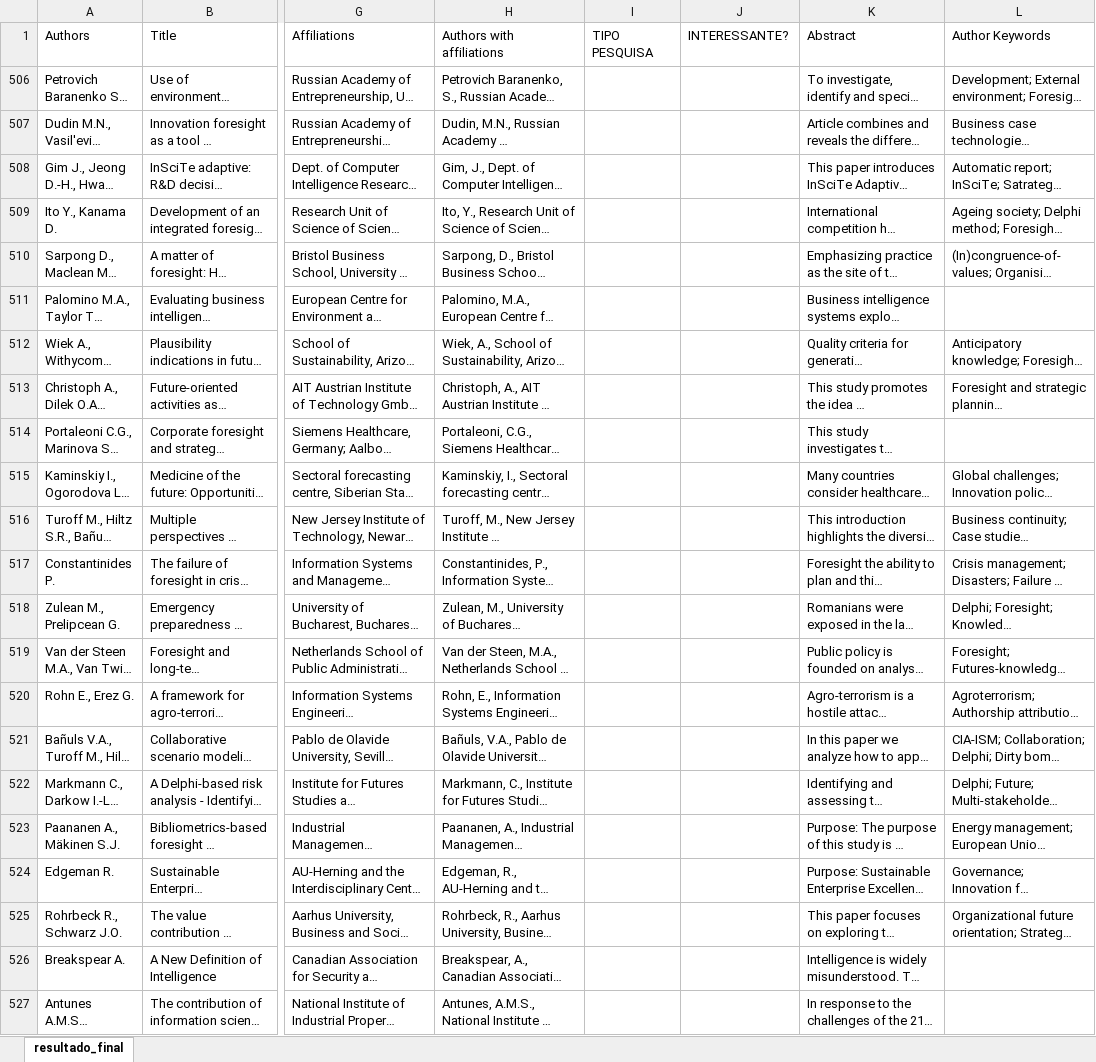
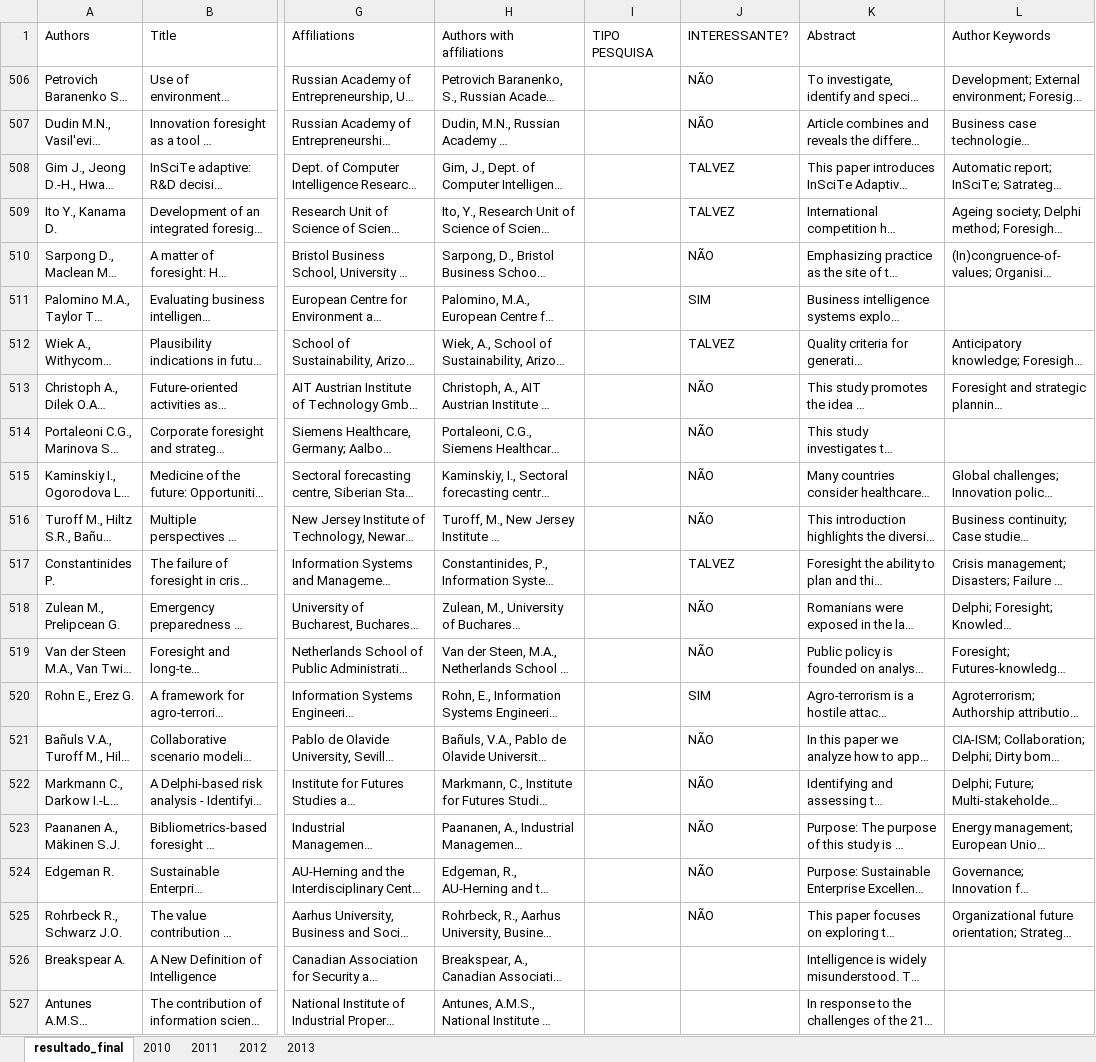
Before and after one commit to rodrigots83/mestr, an Excel workbook: Scenario3/pesquisa7/resultado_final.xlsx, sheet resultado_final, drawn as a sheet; only a part is shown, gaps mark what is left out; long unchanged cells end in …; values as stored, in another font and other column widths than the file's, no borders; the diff names each change by its address in the sheet, - before the commit and + after, or states it on an @@ line.

```diff
--- a/Scenario3/pesquisa7/resultado_final.xlsx (sheet resultado_final)
+++ b/Scenario3/pesquisa7/resultado_final.xlsx (sheet resultado_final)
+sheet tab: 2010
+sheet tab: 2011
+sheet tab: 2012
+sheet tab: 2013
-J506:J507 (INTERESSANTE?): (empty)
+J506:J507 (INTERESSANTE?): NÃO
-J508:J509 (INTERESSANTE?): (empty)
+J508:J509 (INTERESSANTE?): TALVEZ
-J510 (INTERESSANTE?): (empty)
+J510 (INTERESSANTE?): NÃO
-J511 (INTERESSANTE?): (empty)
+J511 (INTERESSANTE?): SIM
-J512 (INTERESSANTE?): (empty)
+J512 (INTERESSANTE?): TALVEZ
-J513:J516 (INTERESSANTE?): (empty)
+J513:J516 (INTERESSANTE?): NÃO
-J517 (INTERESSANTE?): (empty)
+J517 (INTERESSANTE?): TALVEZ
-J518:J519 (INTERESSANTE?): (empty)
+J518:J519 (INTERESSANTE?): NÃO
-J520 (INTERESSANTE?): (empty)
+J520 (INTERESSANTE?): SIM
-J521:J525 (INTERESSANTE?): (empty)
+J521:J525 (INTERESSANTE?): NÃO
```
